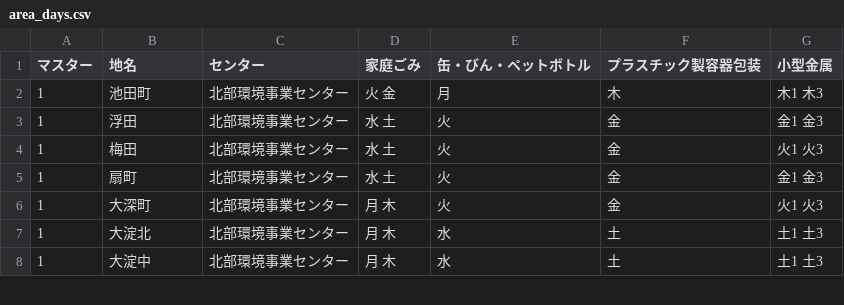
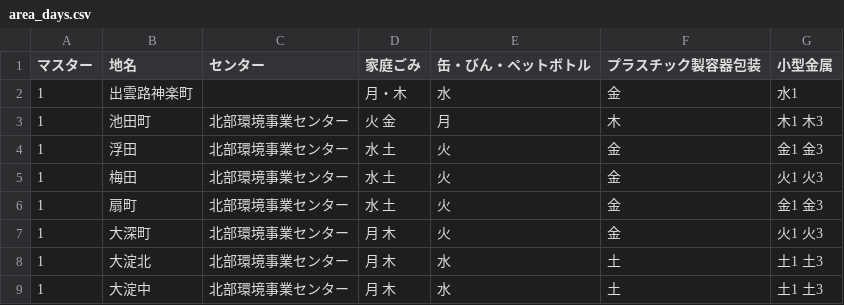
Before and after one commit to ofuku3f/5374osaka.github.com, a CSV file: data/area_days.csv, drawn as a sheet; only a part is shown; the diff names each change by its address in the sheet, - before the commit and + after, or states it on an @@ line.

Commit message:
Update area_days.csv

```diff
--- a/data/area_days.csv
+++ b/data/area_days.csv
+row 2: 1 | 出雲路神楽町 |  | 月・木 | 水 | 金 | 水1
```
